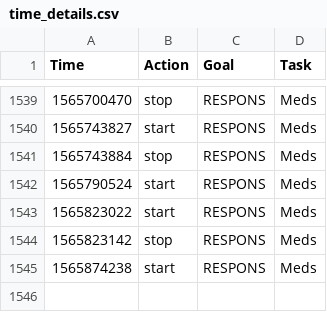
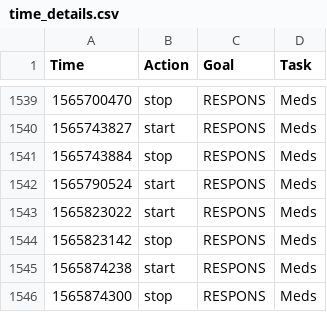
Before and after one commit to fuzzyTew/todo, a CSV file: Routine/ttrack/time_details.csv, drawn as a sheet; only a part is shown, gaps mark what is left out.

```diff
--- a/Routine/ttrack/time_details.csv
+++ b/Routine/ttrack/time_details.csv
@@ -1545 +1545,2 @@ Time,Action,Goal,Task
 1565874238,start,RESPONS,Meds
+1565874300,stop,RESPONS,Meds
```
Also changed, not shown: Routine/meds/2019-meds.csv.
